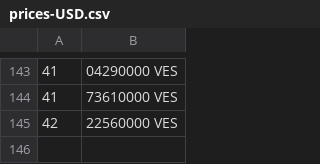
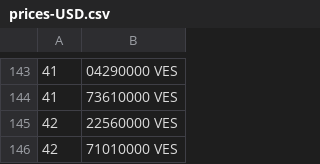
Before and after one commit to Roygel30/merida-june-6-2024, a CSV file: prices-USD.csv, drawn as a sheet; only a part is shown, gaps mark what is left out; the diff names each change by its address in the sheet, - before the commit and + after, or states it on an @@ line.

```diff
--- a/prices-USD.csv
+++ b/prices-USD.csv
+row 146: 42 | 71010000 VES
```
